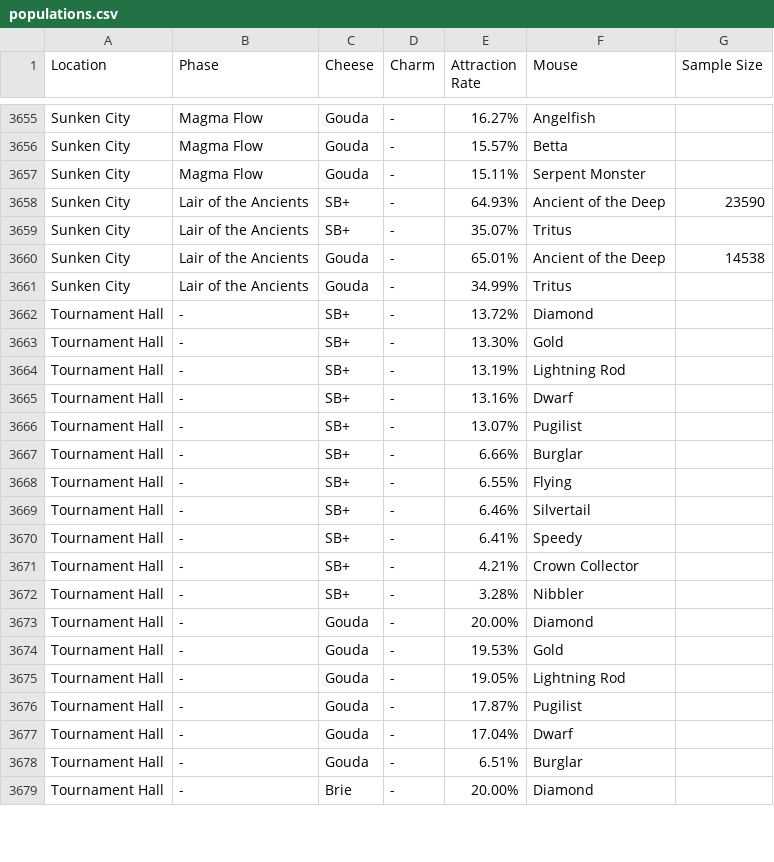
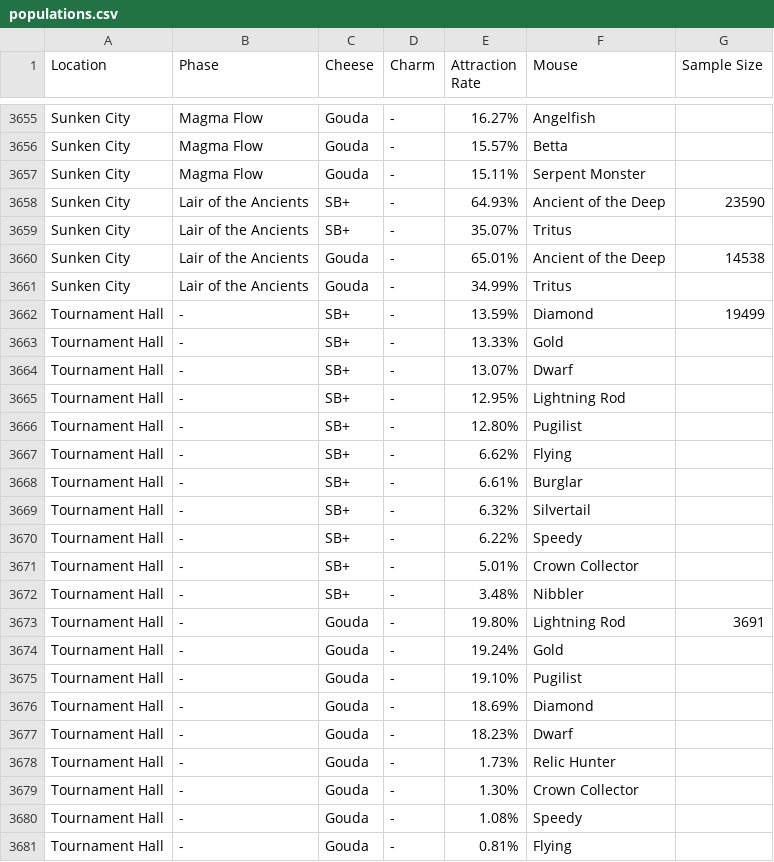
Before and after one commit to vakilkunal/MH-Tools, a CSV file: data/populations.csv, drawn as a sheet; only a part is shown, gaps mark what is left out; the diff covers the shown part only.

Commit message:
Updated King's Gauntlet, Tournament Hall, and Toxic Spill attraction rates

```diff
--- a/data/populations.csv
+++ b/data/populations.csv
@@ -3661,19 +3661,21 @@ Sunken City,Lair of the Ancients,Gouda,-,65.01%,Ancient of the Deep,14538
 Sunken City,Lair of the Ancients,Gouda,-,34.99%,Tritus,
-Tournament Hall,-,SB+,-,13.72%,Diamond,
-Tournament Hall,-,SB+,-,13.30%,Gold,
-Tournament Hall,-,SB+,-,13.19%,Lightning Rod,
-Tournament Hall,-,SB+,-,13.16%,Dwarf,
-Tournament Hall,-,SB+,-,13.07%,Pugilist,
-Tournament Hall,-,SB+,-,6.66%,Burglar,
-Tournament Hall,-,SB+,-,6.55%,Flying,
-Tournament Hall,-,SB+,-,6.46%,Silvertail,
-Tournament Hall,-,SB+,-,6.41%,Speedy,
-Tournament Hall,-,SB+,-,4.21%,Crown Collector,
-Tournament Hall,-,SB+,-,3.28%,Nibbler,
-Tournament Hall,-,Gouda,-,20.00%,Diamond,
-Tournament Hall,-,Gouda,-,19.53%,Gold,
-Tournament Hall,-,Gouda,-,19.05%,Lightning Rod,
-Tournament Hall,-,Gouda,-,17.87%,Pugilist,
-Tournament Hall,-,Gouda,-,17.04%,Dwarf,
-Tournament Hall,-,Gouda,-,6.51%,Burglar,
-Tournament Hall,-,Brie,-,20.00%,Diamond,
+Tournament Hall,-,SB+,-,13.59%,Diamond,19499
+Tournament Hall,-,SB+,-,13.33%,Gold,
+Tournament Hall,-,SB+,-,13.07%,Dwarf,
+Tournament Hall,-,SB+,-,12.95%,Lightning Rod,
+Tournament Hall,-,SB+,-,12.80%,Pugilist,
+Tournament Hall,-,SB+,-,6.62%,Flying,
+Tournament Hall,-,SB+,-,6.61%,Burglar,
+Tournament Hall,-,SB+,-,6.32%,Silvertail,
+Tournament Hall,-,SB+,-,6.22%,Speedy,
+Tournament Hall,-,SB+,-,5.01%,Crown Collector,
+Tournament Hall,-,SB+,-,3.48%,Nibbler,
+Tournament Hall,-,Gouda,-,19.80%,Lightning Rod,3691
+Tournament Hall,-,Gouda,-,19.24%,Gold,
+Tournament Hall,-,Gouda,-,19.10%,Pugilist,
+Tournament Hall,-,Gouda,-,18.69%,Diamond,
+Tournament Hall,-,Gouda,-,18.23%,Dwarf,
+Tournament Hall,-,Gouda,-,1.73%,Relic Hunter,
+Tournament Hall,-,Gouda,-,1.30%,Crown Collector,
+Tournament Hall,-,Gouda,-,1.08%,Speedy,
+Tournament Hall,-,Gouda,-,0.81%,Flying,
```
Also changed, not shown: 7 added rows, 2 removed rows and 46 edited cells elsewhere in this file.
